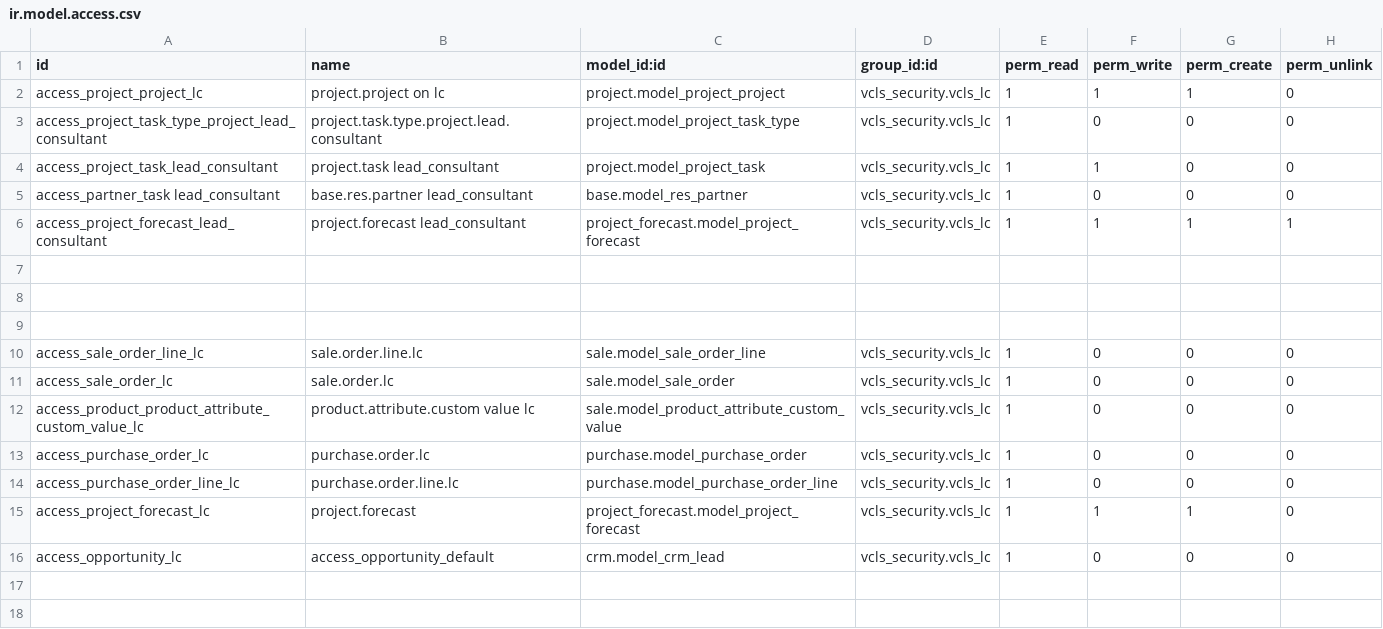
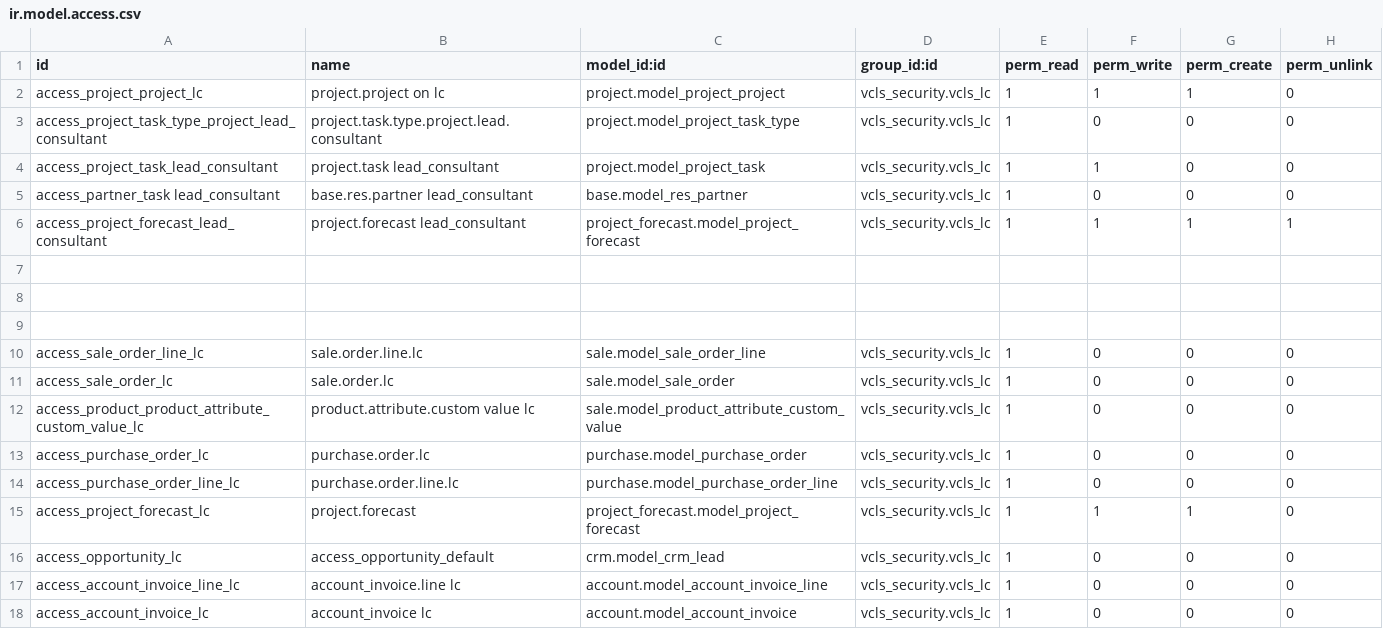
Before and after one commit to suningwz/odoo-vcls-module, a CSV file: vcls_security/security/lead_consultant_security/ir.model.access.csv, drawn as a sheet.

Commit message:
[FIX] VC.004428 Lc acces rights

```diff
--- a/vcls_security/security/lead_consultant_security/ir.model.access.csv
+++ b/vcls_security/security/lead_consultant_security/ir.model.access.csv
@@ -16 +16,3 @@ access_project_forecast_lc,project.forecast,project_forecast.model_project_forec
 access_opportunity_lc,access_opportunity_default,crm.model_crm_lead,vcls_security.vcls_lc,1,0,0,0
+access_account_invoice_line_lc,account_invoice.line lc,account.model_account_invoice_line,vcls_security.vcls_lc,1,0,0,0
+access_account_invoice_lc,account_invoice lc,account.model_account_invoice,vcls_security.vcls_lc,1,0,0,0
```
